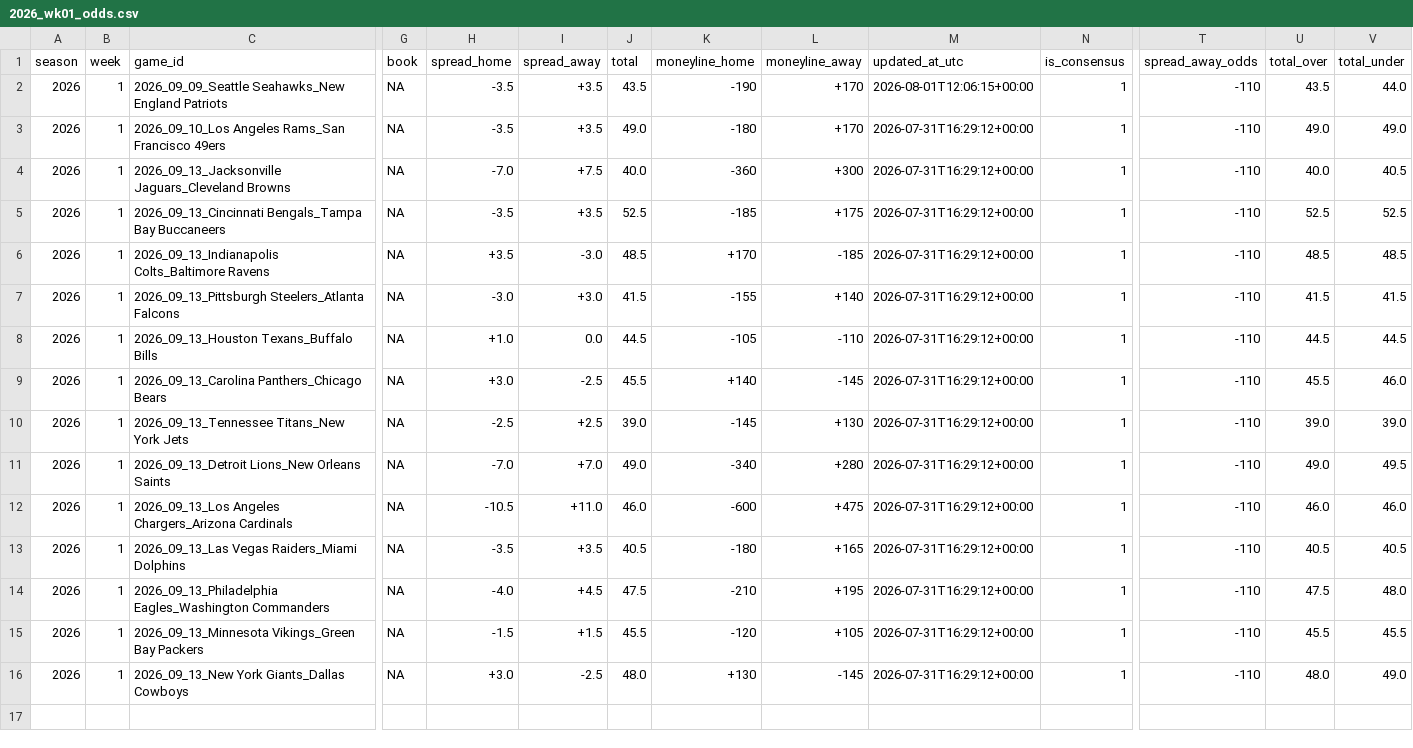
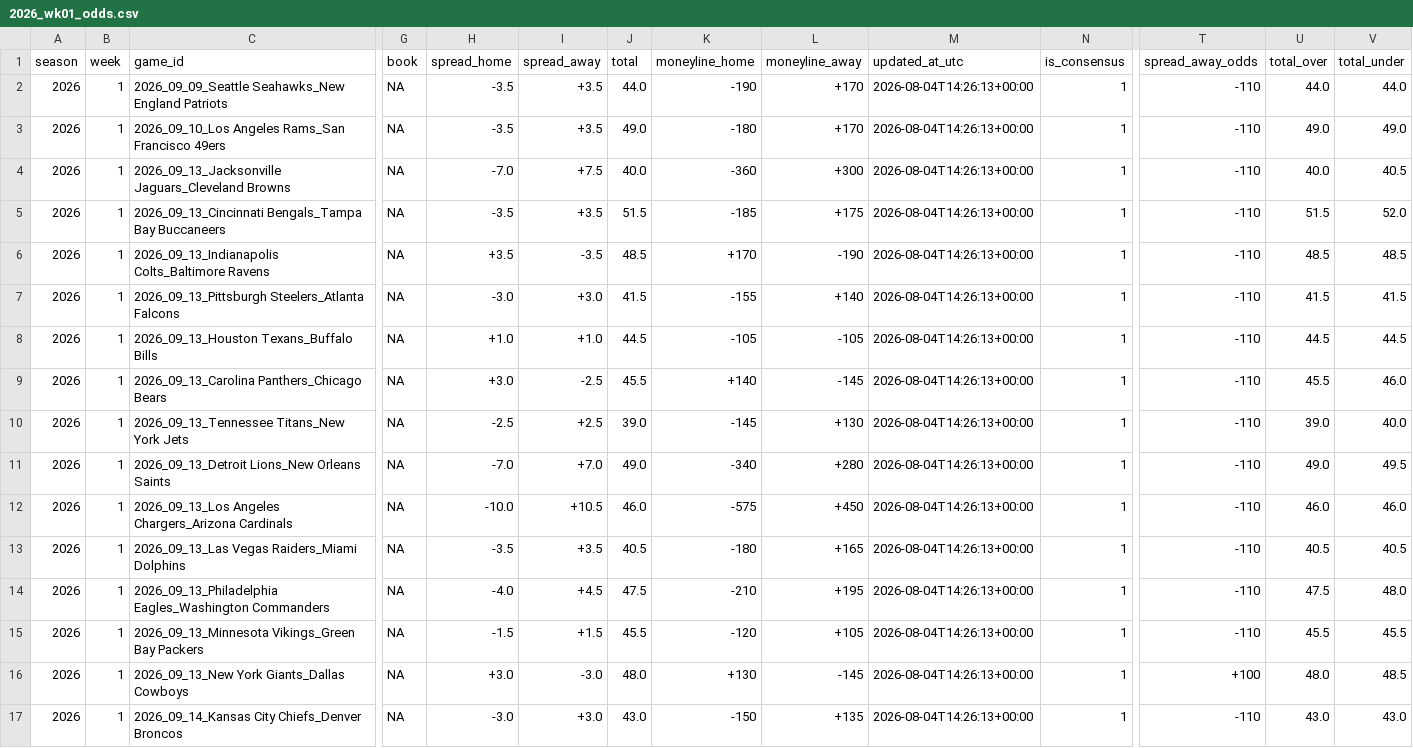
Before and after one commit to Clownworldenjoyer76/nikki_and_mat_bets, a CSV file: docs/data/weekly/2026_wk01_odds.csv, drawn as a sheet; only a part is shown, gaps mark what is left out; rows hold the shown columns only; the diff names each change by its address in the sheet, - before the commit and + after, or states it on an @@ line.

```diff
--- a/docs/data/weekly/2026_wk01_odds.csv
+++ b/docs/data/weekly/2026_wk01_odds.csv
-J2 (total): 43.5
+J2 (total): 44.0
-M2 (updated_at_utc): 2026-08-01T12:06:15+00:00
+M2 (updated_at_utc): 2026-08-04T14:26:13+00:00
-U2 (total_over): 43.5
+U2 (total_over): 44.0
-M3:M16 (updated_at_utc): 2026-07-31T16:29:12+00:00
+M3:M16 (updated_at_utc): 2026-08-04T14:26:13+00:00
-J5 (total): 52.5
+J5 (total): 51.5
-U5 (total_over): 52.5
+U5 (total_over): 51.5
-V5 (total_under): 52.5
+V5 (total_under): 52.0
-I6 (spread_away): -3.0
+I6 (spread_away): -3.5
-L6 (moneyline_away): -185
+L6 (moneyline_away): -190
-I8 (spread_away): 0.0
+I8 (spread_away): +1.0
-L8 (moneyline_away): -110
+L8 (moneyline_away): -105
-V10 (total_under): 39.0
+V10 (total_under): 40.0
-H12 (spread_home): -10.5
+H12 (spread_home): -10.0
-I12 (spread_away): +11.0
+I12 (spread_away): +10.5
-K12 (moneyline_home): -600
+K12 (moneyline_home): -575
-L12 (moneyline_away): +475
+L12 (moneyline_away): +450
-I16 (spread_away): -2.5
+I16 (spread_away): -3.0
-T16 (spread_away_odds): -110
+T16 (spread_away_odds): +100
-V16 (total_under): 49.0
+V16 (total_under): 48.5
+row 17: 2026 | 1 | 2026_09_14_Kansas City Chiefs_Denver Broncos | NA | -3.0 | +3.0 | 43.0 | -150 | +135 | 2026-08-04T14:26:13+00:00 | 1 | -110 | 43.0 | 43.0
```
Also changed, not shown: docs/data/weekly/latest.csv.
